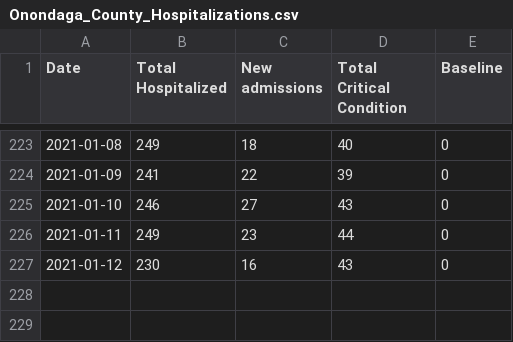
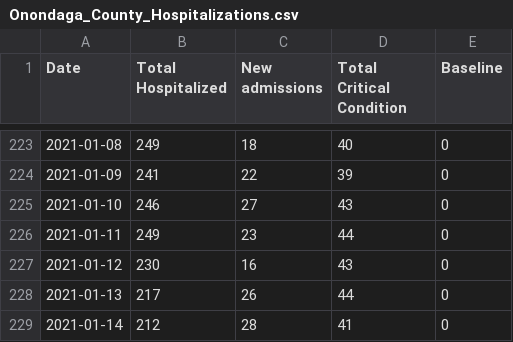
Before and after one commit to samedelstein/Onondaga_COVID, a CSV file: data/Onondaga_County_Hospitalizations.csv, drawn as a sheet; only a part is shown, gaps mark what is left out.

```diff
--- a/data/Onondaga_County_Hospitalizations.csv
+++ b/data/Onondaga_County_Hospitalizations.csv
@@ -227 +227,3 @@
 2021-01-12,230,16,43,"0"
+2021-01-13,217,26,44,"0"
+2021-01-14,212,28,41,"0"
```
Also changed, not shown: data/County_cases_by_municipality.csv, data/SU_Cases.csv, 36 other files.
